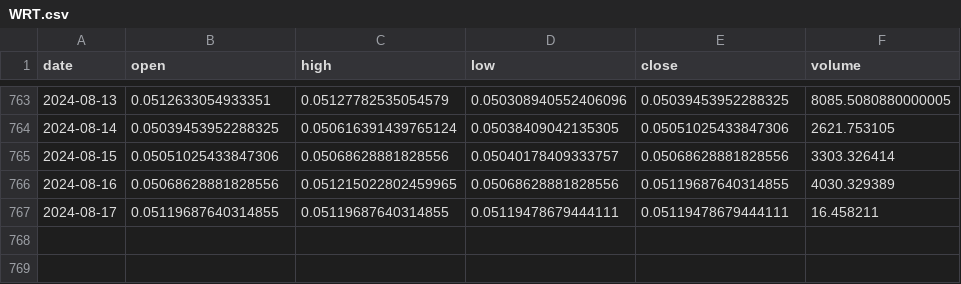
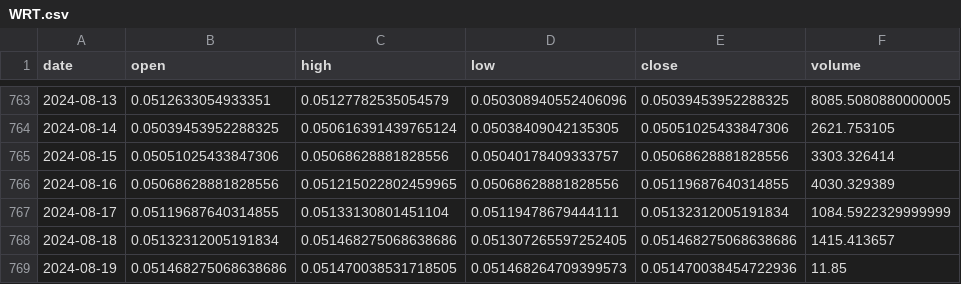
Before and after one commit to Sapient-Predictive-Analytics/dataportal, a CSV file: tokens/WRT.csv, drawn as a sheet; only a part is shown, gaps mark what is left out.

Commit message:
Add files via upload

```diff
--- a/tokens/WRT.csv
+++ b/tokens/WRT.csv
@@ -766,2 +766,4 @@ date,open,high,low,close,volume
 2024-08-16,0.05068628881828556,0.051215022802459965,0.05068628881828556,0.05119687640314855,4030.329389
-2024-08-17,0.05119687640314855,0.05119687640314855,0.05119478679444111,0.05119478679444111,16.458211
+2024-08-17,0.05119687640314855,0.05133130801451104,0.05119478679444111,0.05132312005191834,1084.5922329999999
+2024-08-18,0.05132312005191834,0.051468275068638686,0.051307265597252405,0.051468275068638686,1415.413657
+2024-08-19,0.051468275068638686,0.051470038531718505,0.051468264709399573,0.051470038454722936,11.85
```
